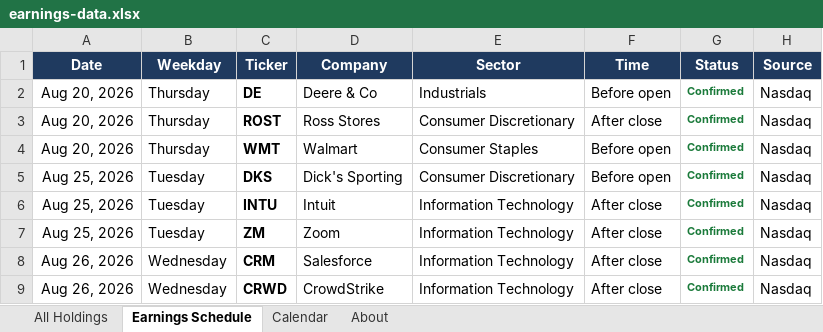
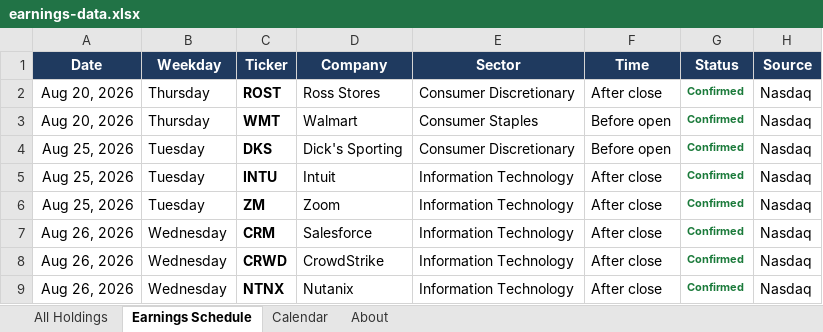
Before and after one commit to alexpkatz/earnings-calendar, an Excel workbook: earnings-data.xlsx, sheet Earnings Schedule, drawn as a sheet; only a part is shown; the shorter side is filled out with more unchanged rows; values as stored, in another font and other column widths than the file's, no borders; the diff names each change by its address in the sheet, - before the commit and + after, or states it on an @@ line.

```diff
--- a/earnings-data.xlsx (sheet Earnings Schedule)
+++ b/earnings-data.xlsx (sheet Earnings Schedule)
-row 2: Aug 20, 2026 | Thursday | DE | Deere & Co | Industrials | Before open | Confirmed | Nasdaq
```
Also changed, not shown: sheet All Holdings, sheet About, sheet Calendar, 1 other file.
